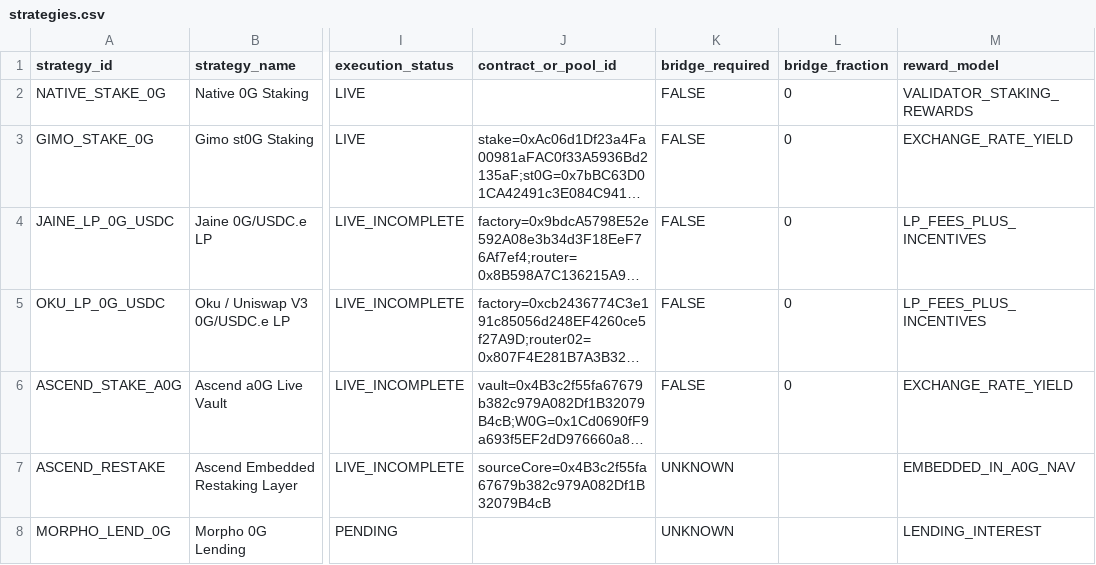
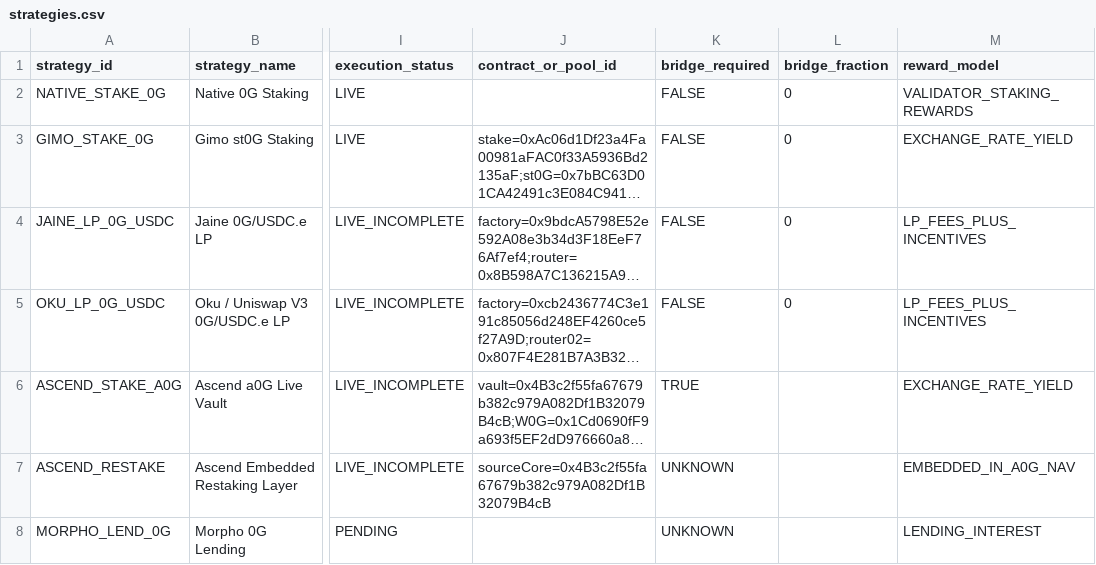
Before and after one commit to Ravin1010/ascend-optimizer-mvp, a CSV file: data/strategies.csv, drawn as a sheet; only a part is shown, gaps mark what is left out; long unchanged cells end in …; the diff names each change by its address in the sheet, - before the commit and + after, or states it on an @@ line.

Commit message:
Mark live Ascend as bridge-exposed

```diff
--- a/data/strategies.csv
+++ b/data/strategies.csv
-K6 (bridge_required): FALSE
+K6 (bridge_required): TRUE
-L6 (bridge_fraction): 0
+L6 (bridge_fraction): (empty)
```
